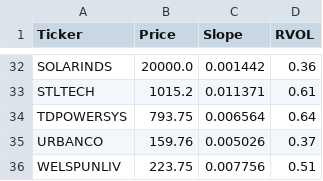
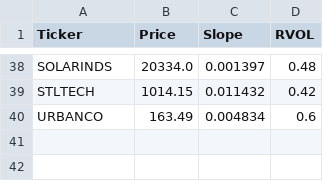
Before and after one commit to akshatsirohiya-arch/india-momentum, a CSV file: daily_watchlist.csv, drawn as a sheet; only a part is shown, gaps mark what is left out; removed rows and columns are numbered as before the commit, all else as after; the diff covers the shown part only; the diff names each change by its address in the sheet, - before the commit and + after, or states it on an @@ line.

Commit message:
Full Market Scan Tue Oct 13 19:48:06 UTC 2026

```diff
--- a/daily_watchlist.csv
+++ b/daily_watchlist.csv
-B38 (Price): 20000.0
+B38 (Price): 20334.0
-C38 (Slope): 0.001442
+C38 (Slope): 0.001397
-D38 (RVOL): 0.36
+D38 (RVOL): 0.48
-B39 (Price): 1015.2
+B39 (Price): 1014.15
-C39 (Slope): 0.011371
+C39 (Slope): 0.011432
-D39 (RVOL): 0.61
+D39 (RVOL): 0.42
-row 34: TDPOWERSYS | 793.75 | 0.006564 | 0.64
-B40 (Price): 159.76
+B40 (Price): 163.49
-C40 (Slope): 0.005026
+C40 (Slope): 0.004834
-D40 (RVOL): 0.37
+D40 (RVOL): 0.6
-row 36: WELSPUNLIV | 223.75 | 0.007756 | 0.51
```
Also changed, not shown: 8 added rows, 2 removed rows and 84 edited cells elsewhere in this file.
